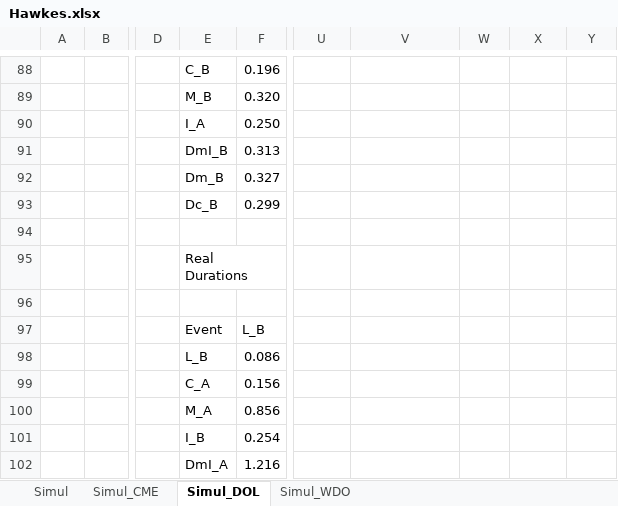
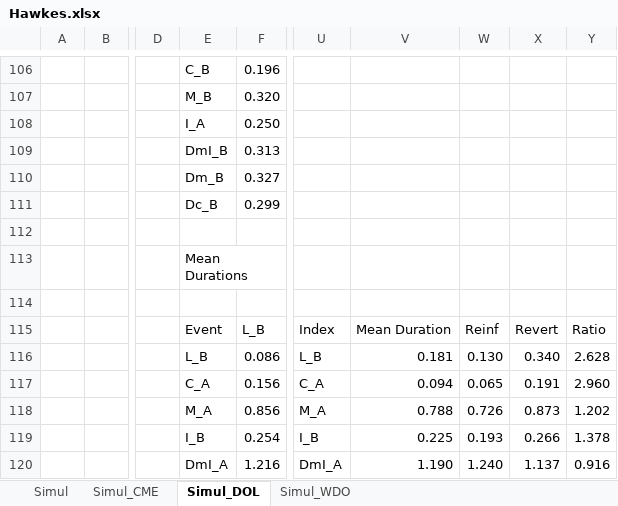
Before and after one commit to MarcosCarreira/UZStats, an Excel workbook: UZClass/Hawkes.xlsx, sheet Simul_DOL, drawn as a sheet; only a part is shown, gaps mark what is left out; values as stored, in another font and other column widths than the file's, no cell formats; charts and pictures and conditional formats not drawn; addresses are those after the commit; the diff covers the shown part only; the diff names each change by its address in the sheet, - before the commit and + after, or states it on an @@ line.

```diff
--- a/UZClass/Hawkes.xlsx (sheet Simul_DOL)
+++ b/UZClass/Hawkes.xlsx (sheet Simul_DOL)
-E113: Real Durations
+E113: Mean Durations
-U115: (empty)
+U115: Index
-V115: (empty)
+V115: Mean Duration
-W115: (empty)
+W115: Reinf
-X115: (empty)
+X115: Revert
-Y115: (empty)
+Y115: Ratio
-U116: (empty)
+U116: L_B
-V116: (empty)
+V116: 0.181
-W116: (empty)
+W116: 0.130
-X116: (empty)
+X116: 0.340
-Y116: (empty)
+Y116: 2.628
-U117: (empty)
+U117: C_A
-V117: (empty)
+V117: 0.094
-W117: (empty)
+W117: 0.065
-X117: (empty)
+X117: 0.191
-Y117: (empty)
+Y117: 2.960
-U118: (empty)
+U118: M_A
-V118: (empty)
+V118: 0.788
-W118: (empty)
+W118: 0.726
-X118: (empty)
+X118: 0.873
-Y118: (empty)
+Y118: 1.202
-U119: (empty)
+U119: I_B
-V119: (empty)
+V119: 0.225
-W119: (empty)
+W119: 0.193
-X119: (empty)
+X119: 0.266
-Y119: (empty)
+Y119: 1.378
-U120: (empty)
+U120: DmI_A
-V120: (empty)
+V120: 1.190
-W120: (empty)
+W120: 1.240
-X120: (empty)
+X120: 1.137
-Y120: (empty)
+Y120: 0.916
```
Also changed, not shown: 24 added rows, 6 removed rows and 102 edited cells elsewhere in this sheet, sheet Simul_WDO, cell formats, formulas that keep their value, charts or pictures, 1 other file.
